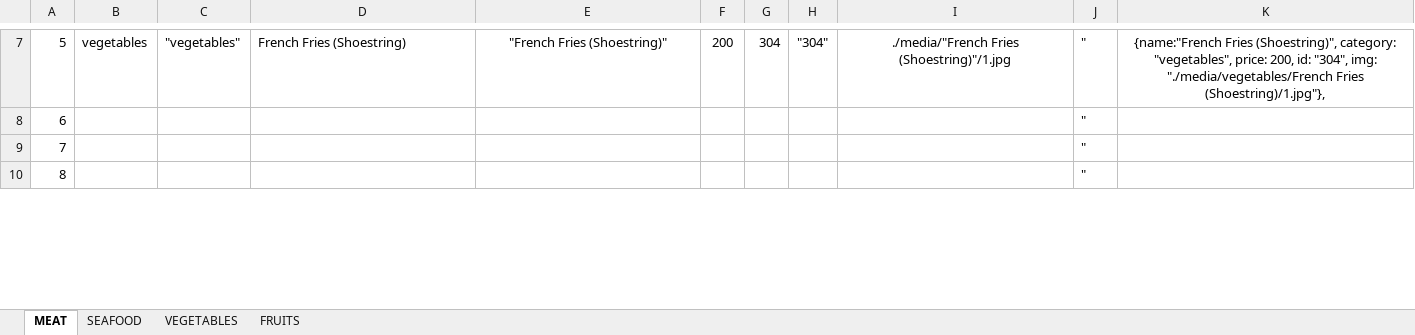
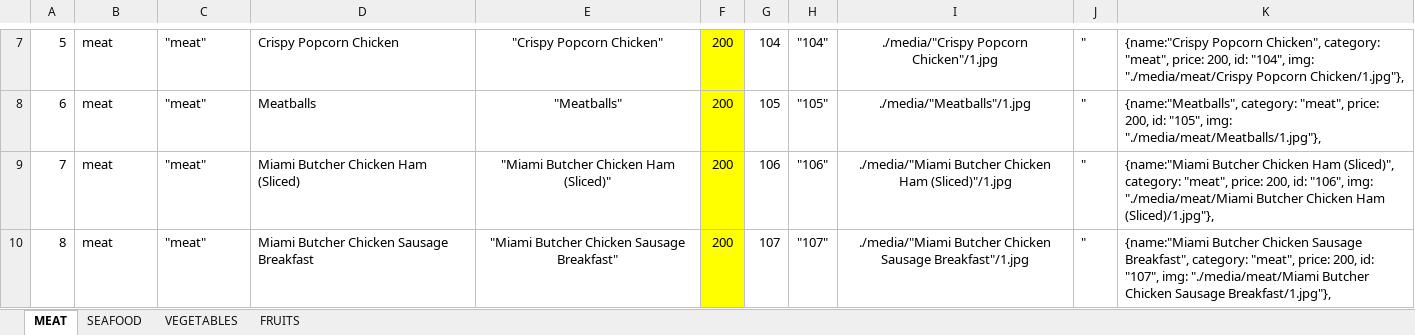
Before and after one commit to nchow18/king-seafood, an Excel workbook: inventory/king-seafood-inventory.xlsx, sheet MEAT, drawn as a sheet; only a part is shown, gaps mark what is left out; values as stored, in another font and other column widths than the file's, no borders; the diff covers the shown part only; the diff names each change by its address in the sheet, - before the commit and + after, or states it on an @@ line.

Commit message:
update all stuff

```diff
--- a/inventory/king-seafood-inventory.xlsx (sheet MEAT)
+++ b/inventory/king-seafood-inventory.xlsx (sheet MEAT)
-B7: vegetables
+B7: meat
-C7: "vegetables"
+C7: "meat"
-D7: French Fries (Shoestring)
+D7: Crispy Popcorn Chicken
-E7: "French Fries (Shoestring)"
+E7: "Crispy Popcorn Chicken"
-F7:F10 fill: none
+F7:F10 fill: #FFFF00
-G7: 304
+G7: 104
-H7: "304"
+H7: "104"
-I7: ./media/"French Fries (Shoestring)"/1.jpg
+I7: ./media/"Crispy Popcorn Chicken"/1.jpg
-K7 alignment: center
+K7 alignment: left
-K7: {name:"French Fries (Shoestring)", category: "vegetables", price: 200, id: "304", img: "./media/vegetables/French Fries (Shoestring)/1.jpg"},
+K7: {name:"Crispy Popcorn Chicken", category: "meat", price: 200, id: "104", img: "./media/meat/Crispy Popcorn Chicken/1.jpg"},
-B8:B10: (empty)
+B8:B10: meat
-C8:C10: (empty)
+C8:C10: "meat"
-D8: (empty)
+D8: Meatballs
-E8: (empty)
+E8: "Meatballs"
-F8:F10: (empty)
+F8:F10: 200
-G8: (empty)
+G8: 105
-H8: (empty)
+H8: "105"
-I8: (empty)
+I8: ./media/"Meatballs"/1.jpg
-K8: (empty)
+K8: {name:"Meatballs", category: "meat", price: 200, id: "105", img: "./media/meat/Meatballs/1.jpg"},
-D9: (empty)
+D9: Miami Butcher Chicken Ham (Sliced)
-E9: (empty)
+E9: "Miami Butcher Chicken Ham (Sliced)"
-G9: (empty)
+G9: 106
-H9: (empty)
+H9: "106"
-I9: (empty)
+I9: ./media/"Miami Butcher Chicken Ham (Sliced)"/1.jpg
-K9: (empty)
+K9: {name:"Miami Butcher Chicken Ham (Sliced)", category: "meat", price: 200, id: "106", img: "./media/meat/Miami Butcher Chicken Ham (Sliced)/1.jpg"},
-D10: (empty)
+D10: Miami Butcher Chicken Sausage Breakfast
-E10: (empty)
+E10: "Miami Butcher Chicken Sausage Breakfast"
-G10: (empty)
+G10: 107
-H10: (empty)
+H10: "107"
-I10: (empty)
+I10: ./media/"Miami Butcher Chicken Sausage Breakfast"/1.jpg
-K10: (empty)
+K10: {name:"Miami Butcher Chicken Sausage Breakfast", category: "meat", price: 200, id: "107", img: "./media/meat/Miami Butcher Chicken Sausage Breakfast/1.jpg"},
```
Also changed, not shown: 122 edited cells and cell formats elsewhere in this sheet, sheet SEAFOOD, sheet VEGETABLES, sheet FRUITS, formulas that keep their value.
